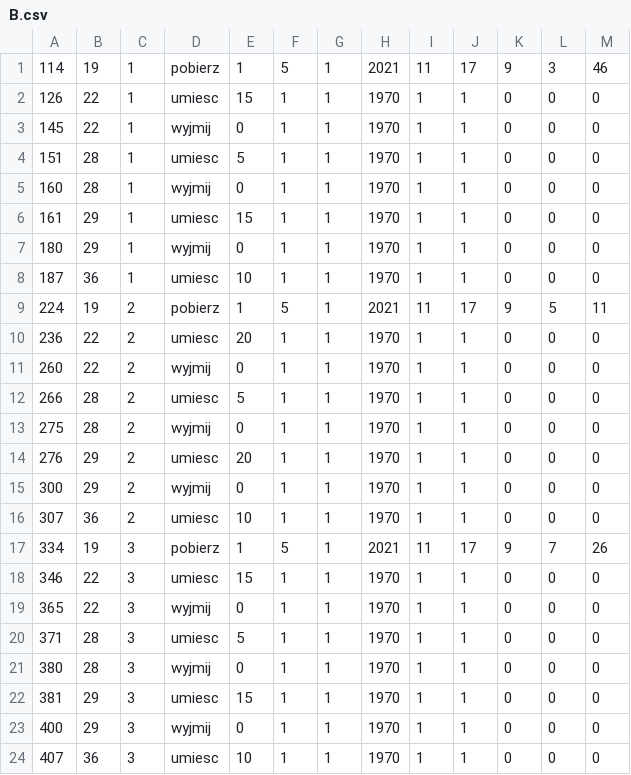
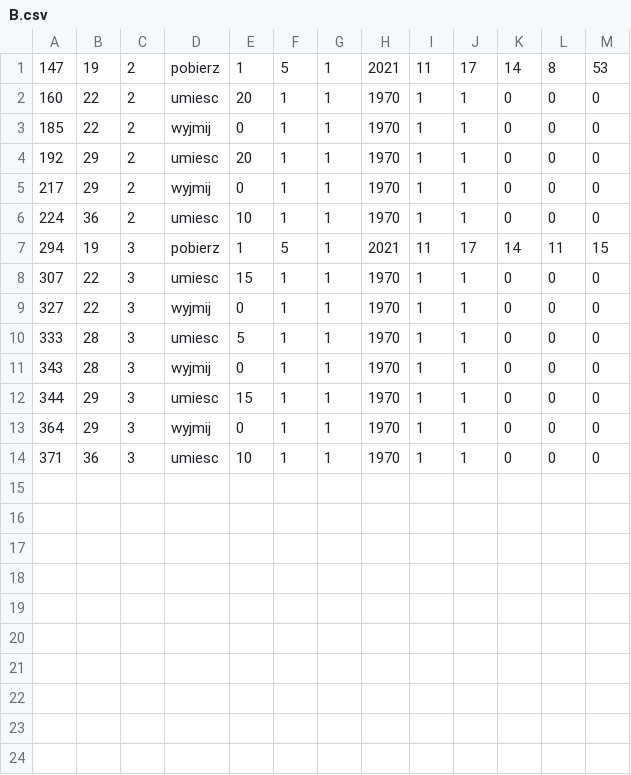
Before and after one commit to ravender83/anodownia3, a CSV file: csv/B.csv, drawn as a sheet.

```diff
--- a/csv/B.csv
+++ b/csv/B.csv
@@ -1,24 +1,14 @@
-114,19,1,pobierz,1,5,1,2021,11,17,9,3,46
-126,22,1,umiesc,15,1,1,1970,1,1,0,0,0
-145,22,1,wyjmij,0,1,1,1970,1,1,0,0,0
-151,28,1,umiesc,5,1,1,1970,1,1,0,0,0
-160,28,1,wyjmij,0,1,1,1970,1,1,0,0,0
-161,29,1,umiesc,15,1,1,1970,1,1,0,0,0
-180,29,1,wyjmij,0,1,1,1970,1,1,0,0,0
-187,36,1,umiesc,10,1,1,1970,1,1,0,0,0
-224,19,2,pobierz,1,5,1,2021,11,17,9,5,11
-236,22,2,umiesc,20,1,1,1970,1,1,0,0,0
-260,22,2,wyjmij,0,1,1,1970,1,1,0,0,0
-266,28,2,umiesc,5,1,1,1970,1,1,0,0,0
-275,28,2,wyjmij,0,1,1,1970,1,1,0,0,0
-276,29,2,umiesc,20,1,1,1970,1,1,0,0,0
-300,29,2,wyjmij,0,1,1,1970,1,1,0,0,0
-307,36,2,umiesc,10,1,1,1970,1,1,0,0,0
-334,19,3,pobierz,1,5,1,2021,11,17,9,7,26
-346,22,3,umiesc,15,1,1,1970,1,1,0,0,0
-365,22,3,wyjmij,0,1,1,1970,1,1,0,0,0
-371,28,3,umiesc,5,1,1,1970,1,1,0,0,0
-380,28,3,wyjmij,0,1,1,1970,1,1,0,0,0
-381,29,3,umiesc,15,1,1,1970,1,1,0,0,0
-400,29,3,wyjmij,0,1,1,1970,1,1,0,0,0
-407,36,3,umiesc,10,1,1,1970,1,1,0,0,0
+147,19,2,pobierz,1,5,1,2021,11,17,14,8,53
+160,22,2,umiesc,20,1,1,1970,1,1,0,0,0
+185,22,2,wyjmij,0,1,1,1970,1,1,0,0,0
+192,29,2,umiesc,20,1,1,1970,1,1,0,0,0
+217,29,2,wyjmij,0,1,1,1970,1,1,0,0,0
+224,36,2,umiesc,10,1,1,1970,1,1,0,0,0
+294,19,3,pobierz,1,5,1,2021,11,17,14,11,15
+307,22,3,umiesc,15,1,1,1970,1,1,0,0,0
+327,22,3,wyjmij,0,1,1,1970,1,1,0,0,0
+333,28,3,umiesc,5,1,1,1970,1,1,0,0,0
+343,28,3,wyjmij,0,1,1,1970,1,1,0,0,0
+344,29,3,umiesc,15,1,1,1970,1,1,0,0,0
+364,29,3,wyjmij,0,1,1,1970,1,1,0,0,0
+371,36,3,umiesc,10,1,1,1970,1,1,0,0,0
```
Also changed, not shown: csv/A.csv, 4 other files.
